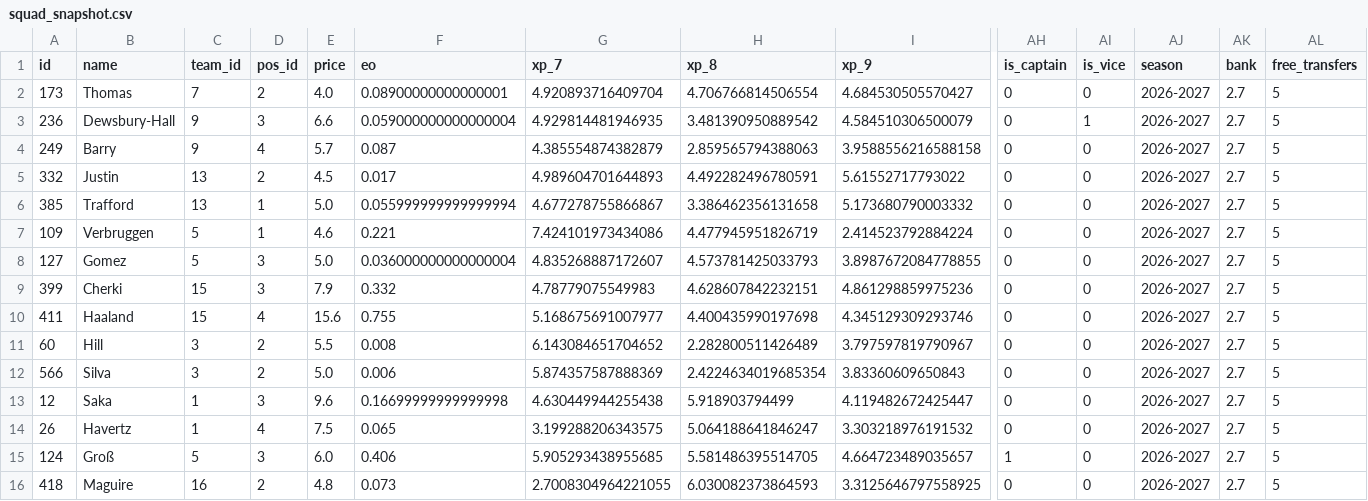
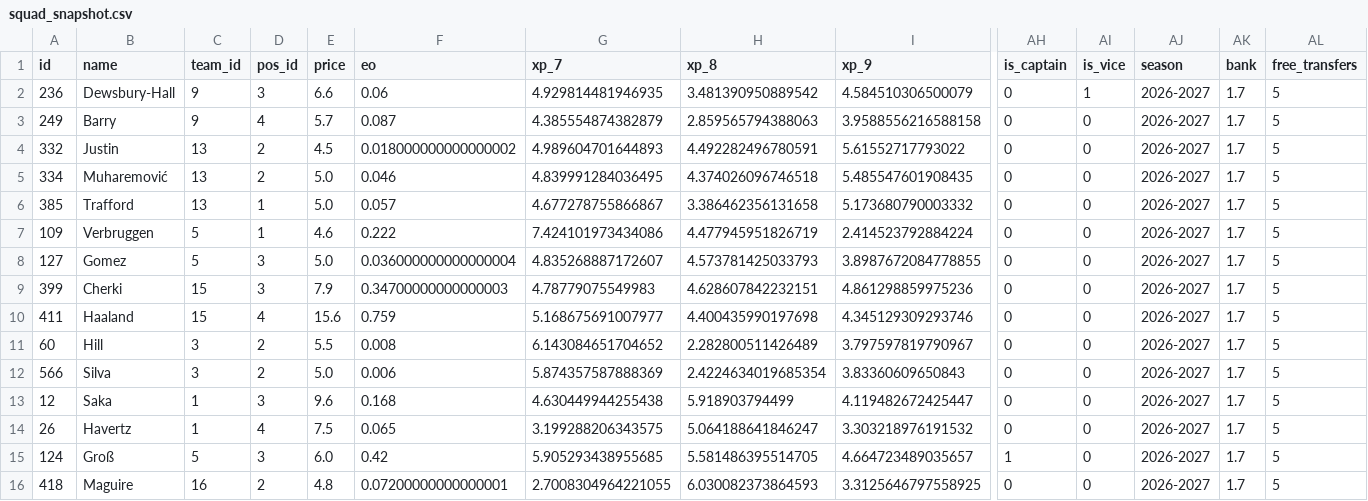
Before and after one commit to truong-tt/fpl-ml-manager, a CSV file: data/processed/squad_snapshot.csv, drawn as a sheet; only a part is shown, gaps mark what is left out; removed rows and columns are numbered as before the commit, all else as after; rows hold the shown columns only; the diff names each change by its address in the sheet, - before the commit and + after, or states it on an @@ line.

```diff
--- a/data/processed/squad_snapshot.csv
+++ b/data/processed/squad_snapshot.csv
-row 2: 173 | Thomas | 7 | 2 | 4.0 | 0.08900000000000001 | 4.920893716409704 | 4.706766814506554 | 4.684530505570427 | 0 | 0 | 2026-2027 | 2.7 | 5
-F2 (eo): 0.059000000000000004
+F2 (eo): 0.06
-AK2:AK4 (bank): 2.7
+AK2:AK4 (bank): 1.7
-F4 (eo): 0.017
+F4 (eo): 0.018000000000000002
+row 5: 334 | Muharemović | 13 | 2 | 5.0 | 0.046 | 4.839991284036495 | 4.374026096746518 | 5.485547601908435 | 0 | 0 | 2026-2027 | 1.7 | 5
-F6 (eo): 0.055999999999999994
+F6 (eo): 0.057
-AK6:AK16 (bank): 2.7
+AK6:AK16 (bank): 1.7
-F7 (eo): 0.221
+F7 (eo): 0.222
-F9 (eo): 0.332
+F9 (eo): 0.34700000000000003
-F10 (eo): 0.755
+F10 (eo): 0.759
-F13 (eo): 0.16699999999999998
+F13 (eo): 0.168
-F15 (eo): 0.406
+F15 (eo): 0.42
-F16 (eo): 0.073
+F16 (eo): 0.07200000000000001
```
Also changed, not shown: data/players.csv, 2 other files.
